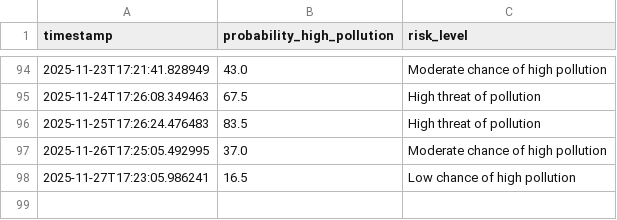
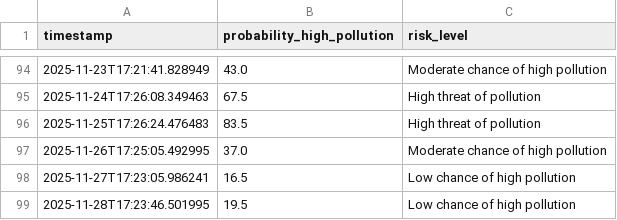
Before and after one commit to kszajner/GDAIR, a CSV file: prediction_log.csv, drawn as a sheet; only a part is shown, gaps mark what is left out; the diff names each change by its address in the sheet, - before the commit and + after, or states it on an @@ line.

```diff
--- a/prediction_log.csv
+++ b/prediction_log.csv
+row 99: 2025-11-28T17:23:46.501995 | 19.5 | Low chance of high pollution
```
